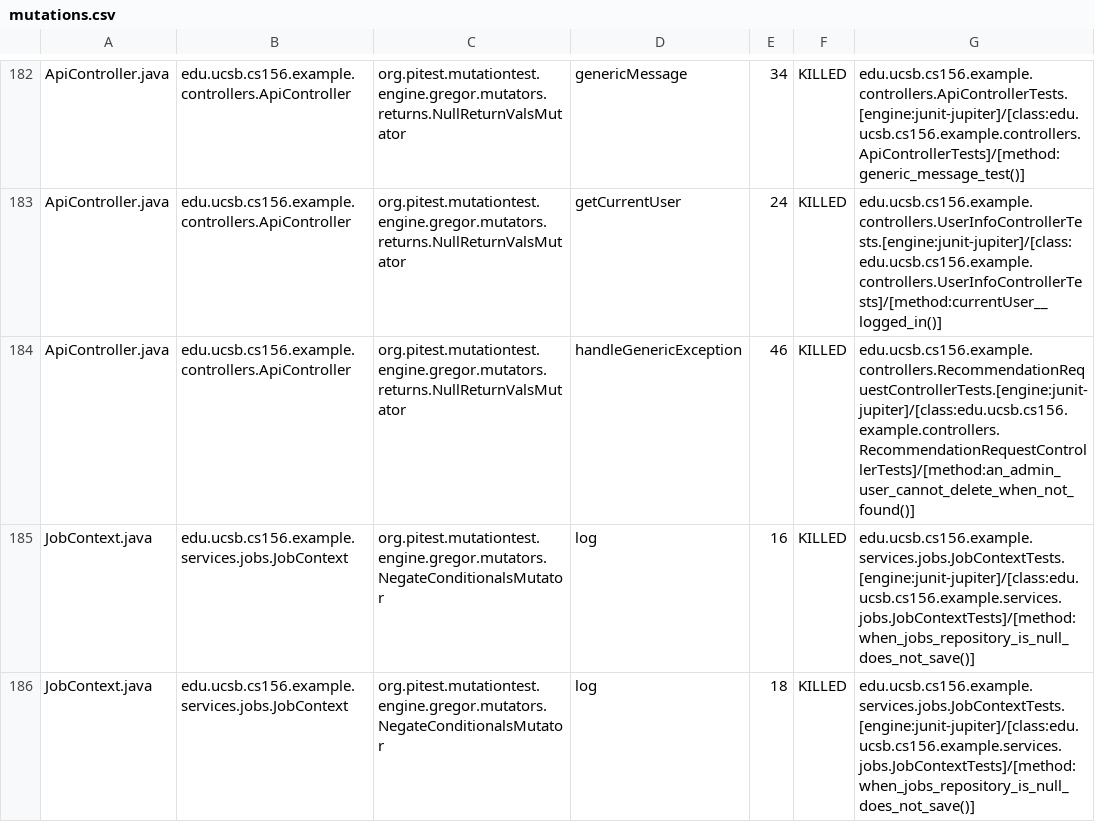
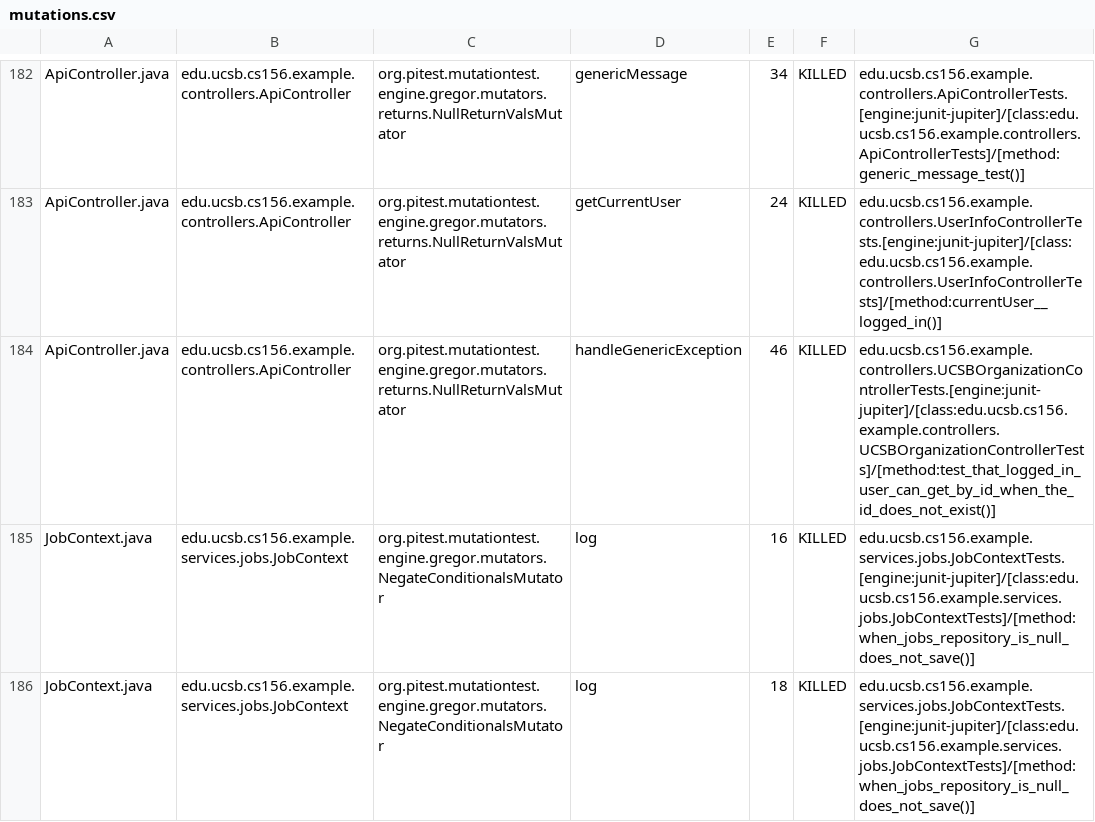
Before and after one commit to ucsb-cs156-s26/team02-s26-14, a CSV file: prs/124/pitest/mutations.csv, drawn as a sheet; only a part is shown, gaps mark what is left out.

Commit message:
Deploying to gh-pages from @ ucsb-cs156-s26/team02-s26-14@53a7e2bf342324fe694e60fc79368d6dd4e5f2e0 🚀

```diff
--- a/prs/124/pitest/mutations.csv
+++ b/prs/124/pitest/mutations.csv
@@ -183,3 +183,3 @@ ApiController.java,edu.ucsb.cs156.example.controllers.ApiController,org.pitest.m
 ApiController.java,edu.ucsb.cs156.example.controllers.ApiController,org.pitest.mutationtest.engine.gregor.mutators.returns.NullReturnValsMutator,getCurrentUser,24,KILLED,edu.ucsb.cs156.example.controllers.UserInfoControllerTests.[engine:junit-jupiter]/[class:edu.ucsb.cs156.example.controllers.UserInfoControllerTests]/[method:currentUser__logged_in()]
-ApiController.java,edu.ucsb.cs156.example.controllers.ApiController,org.pitest.mutationtest.engine.gregor.mutators.returns.NullReturnValsMutator,handleGenericException,46,KILLED,edu.ucsb.cs156.example.controllers.RecommendationRequestControllerTests.[engine:junit-jupiter]/[class:edu.ucsb.cs156.example.controllers.RecommendationRequestControllerTests]/[method:an_admin_user_cannot_delete_when_not_found()]
+ApiController.java,edu.ucsb.cs156.example.controllers.ApiController,org.pitest.mutationtest.engine.gregor.mutators.returns.NullReturnValsMutator,handleGenericException,46,KILLED,edu.ucsb.cs156.example.controllers.UCSBOrganizationControllerTests.[engine:junit-jupiter]/[class:edu.ucsb.cs156.example.controllers.UCSBOrganizationControllerTests]/[method:test_that_logged_in_user_can_get_by_id_when_the_id_does_not_exist()]
 JobContext.java,edu.ucsb.cs156.example.services.jobs.JobContext,org.pitest.mutationtest.engine.gregor.mutators.NegateConditionalsMutator,log,16,KILLED,edu.ucsb.cs156.example.services.jobs.JobContextTests.[engine:junit-jupiter]/[class:edu.ucsb.cs156.example.services.jobs.JobContextTests]/[method:when_jobs_repository_is_null_does_not_save()]
```
Also changed, not shown: 19 other files.
